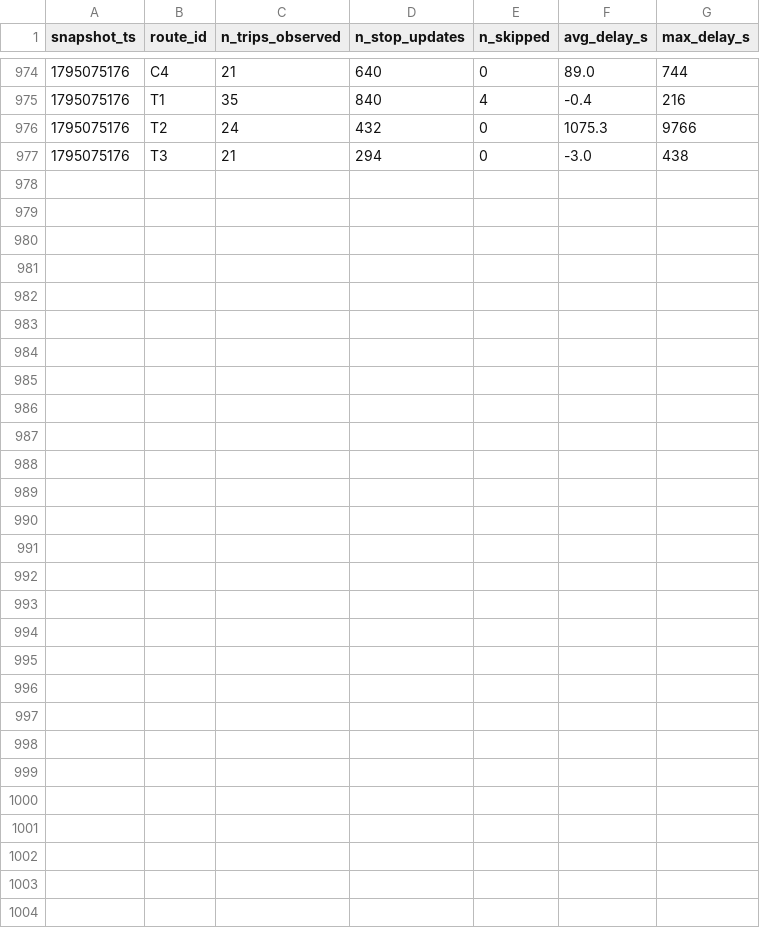
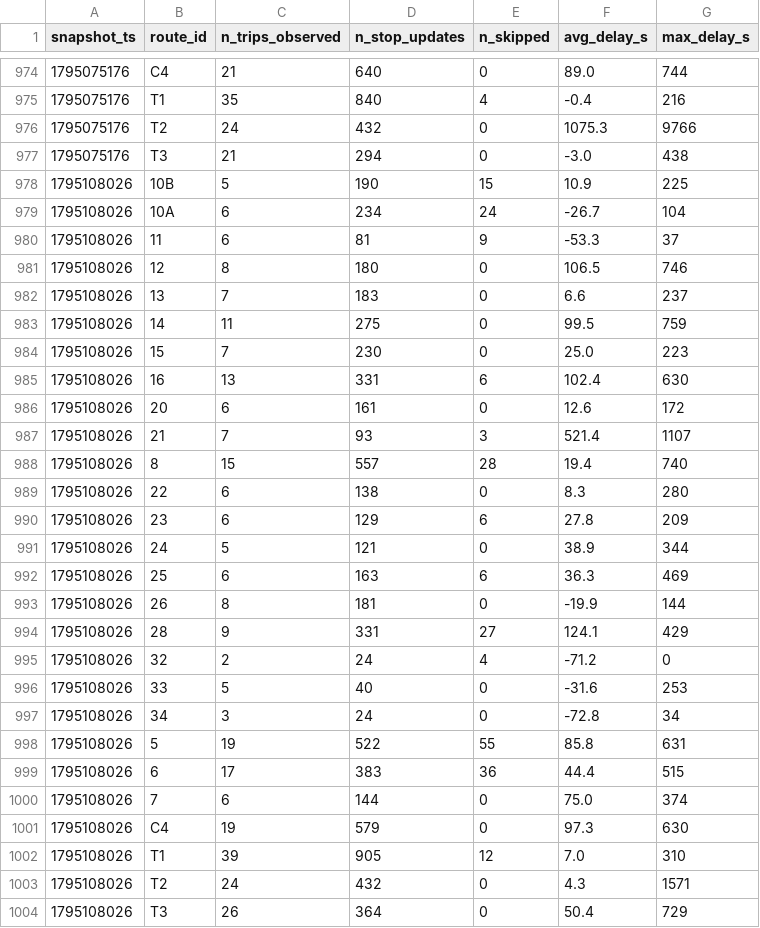
Before and after one commit to Lodesthard/smart-mobility-lemans, a CSV file: data/history/route_delays_2026-11.csv, drawn as a sheet; only a part is shown, gaps mark what is left out; the diff names each change by its address in the sheet, - before the commit and + after, or states it on an @@ line.

```diff
--- a/data/history/route_delays_2026-11.csv
+++ b/data/history/route_delays_2026-11.csv
+row 978: 1795108026 | 10B | 5 | 190 | 15 | 10.9 | 225
+row 979: 1795108026 | 10A | 6 | 234 | 24 | -26.7 | 104
+row 980: 1795108026 | 11 | 6 | 81 | 9 | -53.3 | 37
+row 981: 1795108026 | 12 | 8 | 180 | 0 | 106.5 | 746
+row 982: 1795108026 | 13 | 7 | 183 | 0 | 6.6 | 237
+row 983: 1795108026 | 14 | 11 | 275 | 0 | 99.5 | 759
+row 984: 1795108026 | 15 | 7 | 230 | 0 | 25.0 | 223
+row 985: 1795108026 | 16 | 13 | 331 | 6 | 102.4 | 630
+row 986: 1795108026 | 20 | 6 | 161 | 0 | 12.6 | 172
+row 987: 1795108026 | 21 | 7 | 93 | 3 | 521.4 | 1107
+row 988: 1795108026 | 8 | 15 | 557 | 28 | 19.4 | 740
+row 989: 1795108026 | 22 | 6 | 138 | 0 | 8.3 | 280
+row 990: 1795108026 | 23 | 6 | 129 | 6 | 27.8 | 209
+row 991: 1795108026 | 24 | 5 | 121 | 0 | 38.9 | 344
+row 992: 1795108026 | 25 | 6 | 163 | 6 | 36.3 | 469
+row 993: 1795108026 | 26 | 8 | 181 | 0 | -19.9 | 144
+row 994: 1795108026 | 28 | 9 | 331 | 27 | 124.1 | 429
+row 995: 1795108026 | 32 | 2 | 24 | 4 | -71.2 | 0
+row 996: 1795108026 | 33 | 5 | 40 | 0 | -31.6 | 253
+row 997: 1795108026 | 34 | 3 | 24 | 0 | -72.8 | 34
+row 998: 1795108026 | 5 | 19 | 522 | 55 | 85.8 | 631
+row 999: 1795108026 | 6 | 17 | 383 | 36 | 44.4 | 515
+row 1000: 1795108026 | 7 | 6 | 144 | 0 | 75.0 | 374
+row 1001: 1795108026 | C4 | 19 | 579 | 0 | 97.3 | 630
+row 1002: 1795108026 | T1 | 39 | 905 | 12 | 7.0 | 310
+row 1003: 1795108026 | T2 | 24 | 432 | 0 | 4.3 | 1571
+row 1004: 1795108026 | T3 | 26 | 364 | 0 | 50.4 | 729
```
Also changed, not shown: 1 other file.
